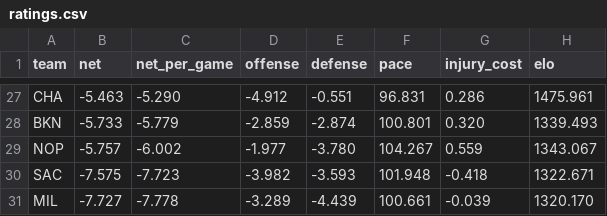
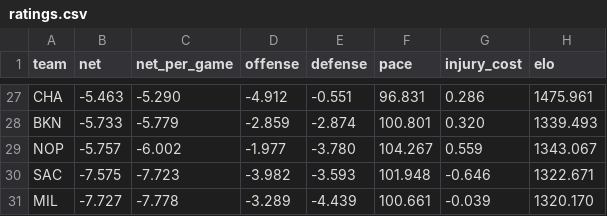
Before and after one commit to AramyJFerrent/AramyJFerrent, a CSV file: NBAScorePredictor/predictions/ratings.csv, drawn as a sheet; only a part is shown, gaps mark what is left out; the diff covers the shown part only.

```diff
--- a/NBAScorePredictor/predictions/ratings.csv
+++ b/NBAScorePredictor/predictions/ratings.csv
@@ -29,3 +29,3 @@ BKN,-5.733,-5.779,-2.859,-2.874,100.801,0.320,1339.493
 NOP,-5.757,-6.002,-1.977,-3.780,104.267,0.559,1343.067
-SAC,-7.575,-7.723,-3.982,-3.593,101.948,-0.418,1322.671
+SAC,-7.575,-7.723,-3.982,-3.593,101.948,-0.646,1322.671
 MIL,-7.727,-7.778,-3.289,-4.439,100.661,-0.039,1320.170
```
Also changed, not shown: 8 edited cells elsewhere in this file, NBAScorePredictor/predictions/log.csv, 2 other files.
